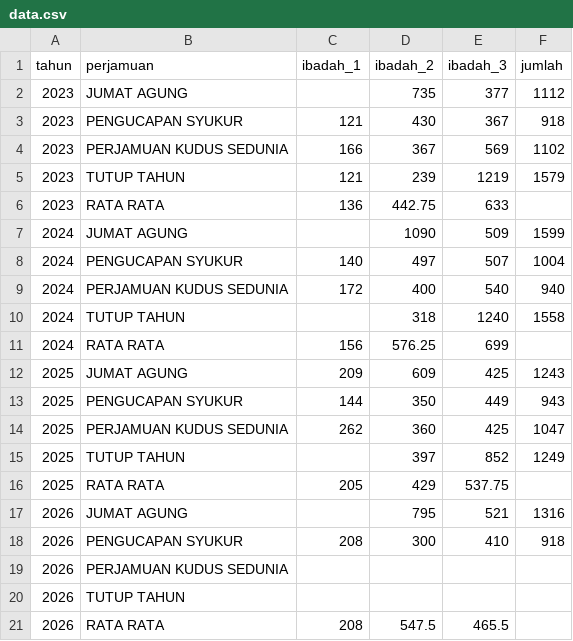
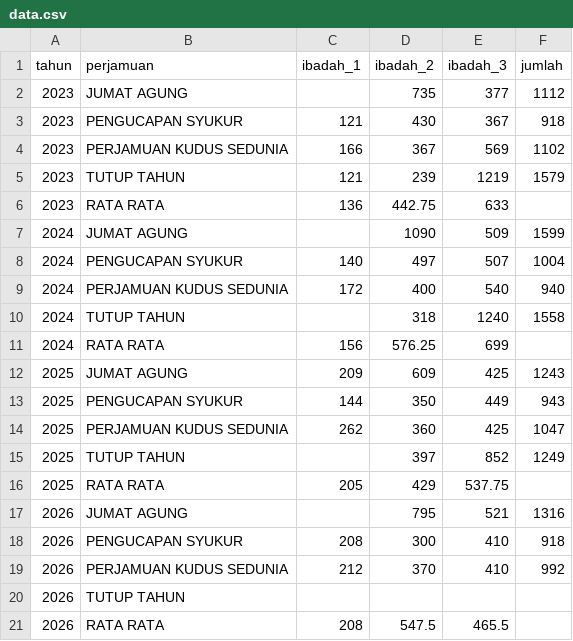
Before and after one commit to gkebukithindugerejaefrata/datajemaat, a CSV file: data.csv, drawn as a sheet.

Commit message:
Update data.csv

```diff
--- a/data.csv
+++ b/data.csv
@@ -18,3 +18,3 @@ tahun,perjamuan,ibadah_1,ibadah_2,ibadah_3,jumlah
 2026,PENGUCAPAN SYUKUR,208,300,410,918
-2026,PERJAMUAN KUDUS SEDUNIA,,,,
+2026,PERJAMUAN KUDUS SEDUNIA,212,370,410,992
 2026,TUTUP TAHUN,,,,
```
